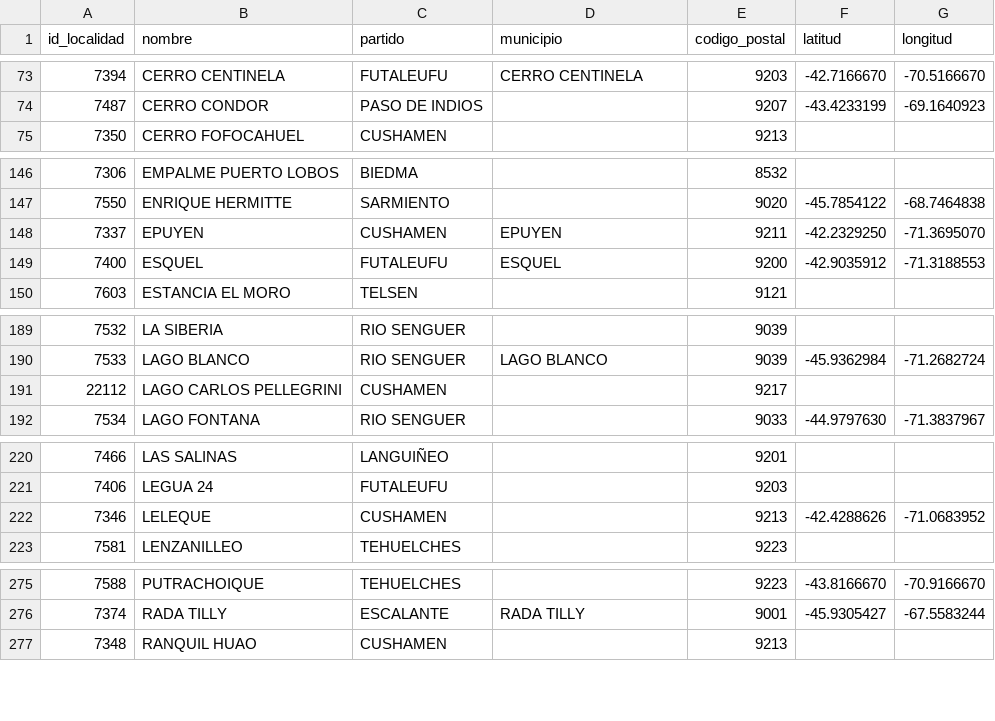
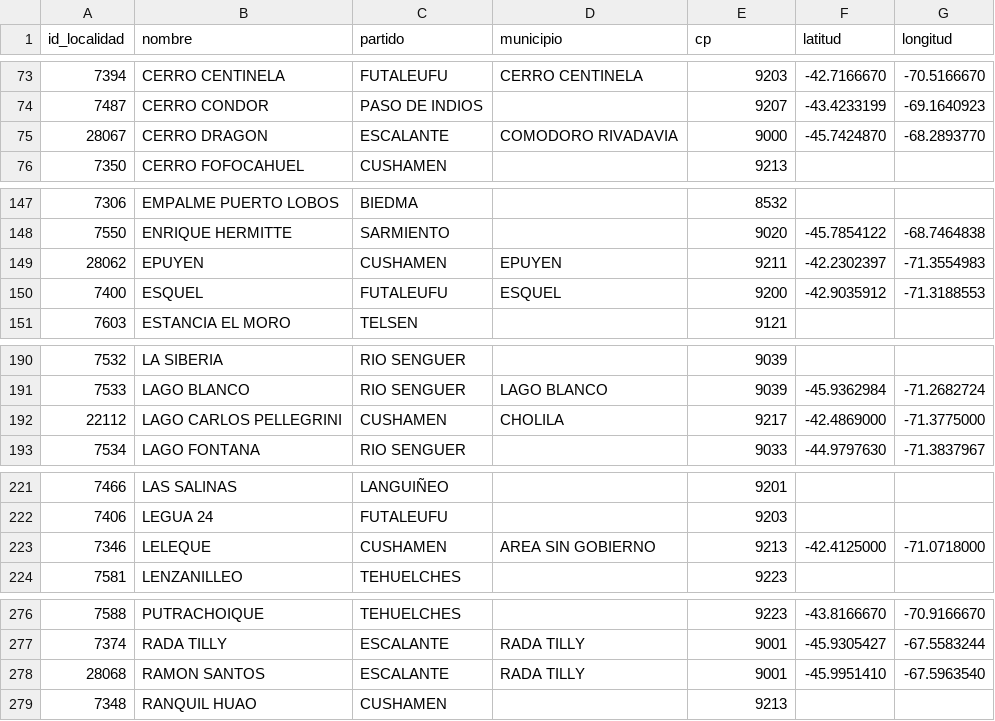
Before and after one commit to neousr/localidades-cpa, a CSV file: getLocalities/por-provincia-csv-v2/Chubut.csv, drawn as a sheet; only a part is shown, gaps mark what is left out; the diff covers the shown part only.

```diff
--- a/getLocalities/por-provincia-csv-v2/Chubut.csv
+++ b/getLocalities/por-provincia-csv-v2/Chubut.csv
@@ -1 +1 @@
-id_localidad,nombre,partido,municipio,codigo_postal,latitud,longitud
+id_localidad,nombre,partido,municipio,cp,latitud,longitud
@@ -74,2 +74,3 @@ id_localidad,nombre,partido,municipio,codigo_postal,latitud,longitud
 7487,"CERRO CONDOR","PASO DE INDIOS",,9207,-43.4233199,-69.1640923
+28067,"CERRO DRAGON",ESCALANTE,"COMODORO RIVADAVIA",9000,-45.7424870,-68.2893770
 7350,"CERRO FOFOCAHUEL",CUSHAMEN,,9213,,
@@ -147,3 +148,3 @@ id_localidad,nombre,partido,municipio,codigo_postal,latitud,longitud
 7550,"ENRIQUE HERMITTE",SARMIENTO,,9020,-45.7854122,-68.7464838
-7337,EPUYEN,CUSHAMEN,EPUYEN,9211,-42.2329250,-71.3695070
+28062,EPUYEN,CUSHAMEN,EPUYEN,9211,-42.2302397,-71.3554983
 7400,ESQUEL,FUTALEUFU,ESQUEL,9200,-42.9035912,-71.3188553
@@ -190,3 +191,3 @@ id_localidad,nombre,partido,municipio,codigo_postal,latitud,longitud
 7533,"LAGO BLANCO","RIO SENGUER","LAGO BLANCO",9039,-45.9362984,-71.2682724
-22112,"LAGO CARLOS PELLEGRINI",CUSHAMEN,,9217,,
+22112,"LAGO CARLOS PELLEGRINI",CUSHAMEN,CHOLILA,9217,-42.4869000,-71.3775000
 7534,"LAGO FONTANA","RIO SENGUER",,9033,-44.9797630,-71.3837967
@@ -221,3 +222,3 @@ id_localidad,nombre,partido,municipio,codigo_postal,latitud,longitud
 7406,"LEGUA 24",FUTALEUFU,,9203,,
-7346,LELEQUE,CUSHAMEN,,9213,-42.4288626,-71.0683952
+7346,LELEQUE,CUSHAMEN,"AREA SIN GOBIERNO",9213,-42.4125000,-71.0718000
 7581,LENZANILLEO,TEHUELCHES,,9223,,
@@ -276,2 +277,3 @@ id_localidad,nombre,partido,municipio,codigo_postal,latitud,longitud
 7374,"RADA TILLY",ESCALANTE,"RADA TILLY",9001,-45.9305427,-67.5583244
+28068,"RAMON SANTOS",ESCALANTE,"RADA TILLY",9001,-45.9951410,-67.5963540
 7348,"RANQUIL HUAO",CUSHAMEN,,9213,,
```
Also changed, not shown: 5 edited cells elsewhere in this file, getLocalities/por-provincia-csv-v2/Buenos Aires.csv, getLocalities/por-provincia-csv-v2/Chaco.csv, 43 other files.
